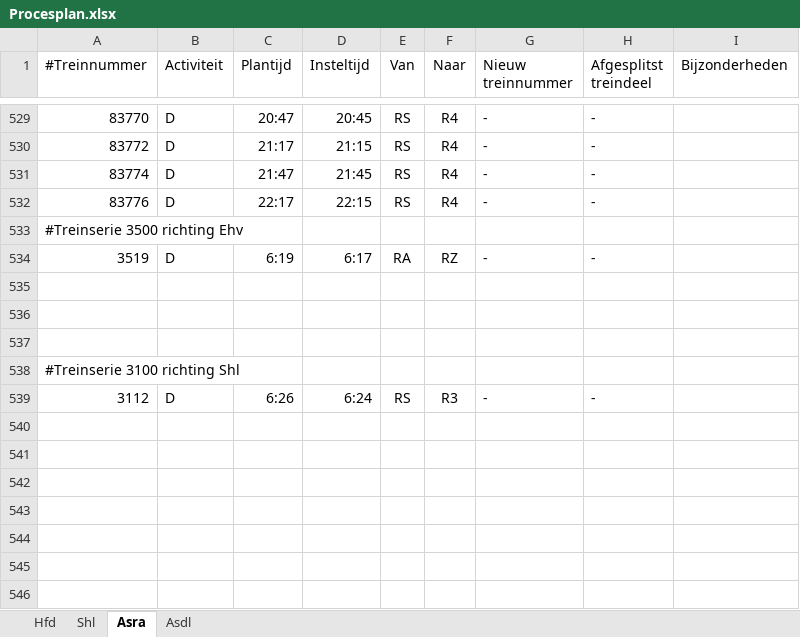
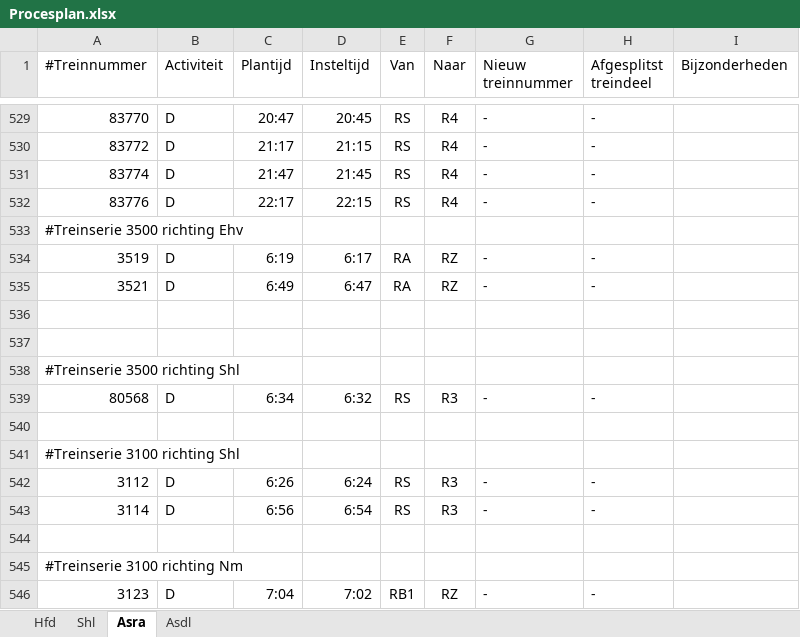
Before and after one commit to dgoedkoop/stwsim, an Excel workbook: Schiphollijn/Procesplan.xlsx, sheet Asra, drawn as a sheet; only a part is shown, gaps mark what is left out; values as stored, in another font and other column widths than the file's, no borders; the diff names each change by its address in the sheet, - before the commit and + after, or states it on an @@ line.

```diff
--- a/Schiphollijn/Procesplan.xlsx (sheet Asra)
+++ b/Schiphollijn/Procesplan.xlsx (sheet Asra)
+row 535: 3521 | D | 6:49 | 6:47 | RA | RZ | - | -
+row 538: #Treinserie 3500 richting Shl
+row 539: 80568 | D | 6:34 | 6:32 | RS | R3 | - | -
+row 543: 3114 | D | 6:56 | 6:54 | RS | R3 | - | -
+row 544: (empty)
+row 545: #Treinserie 3100 richting Nm
+row 546: 3123 | D | 7:04 | 7:02 | RB1 | RZ | - | -
```
Also changed, not shown: sheet Hfd, sheet Shl, Schiphollijn/Hfdo_plan.xlsx, 14 other files.
